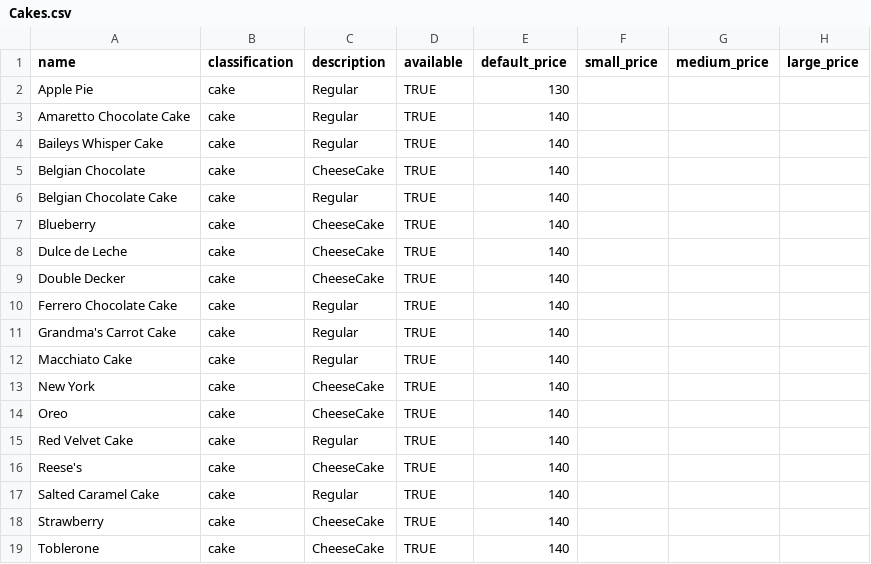
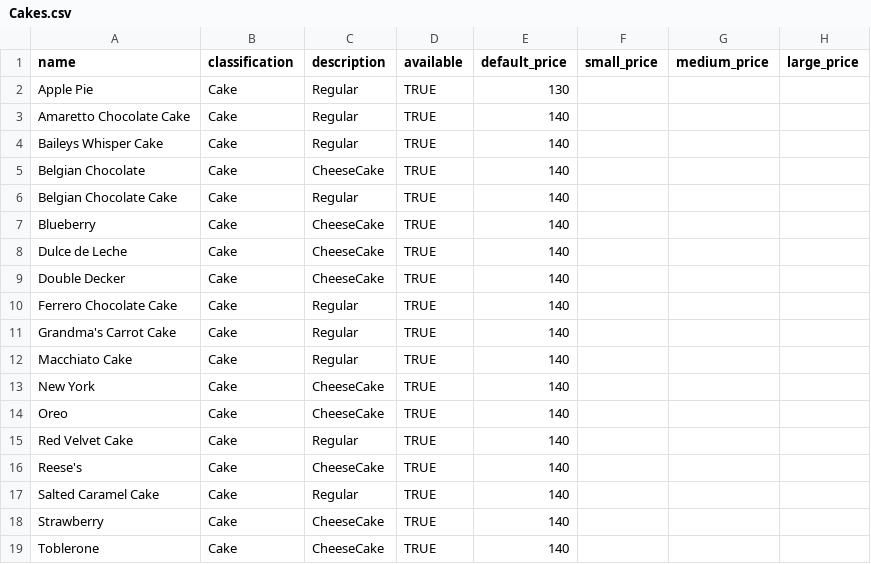
Before and after one commit to GabrielSandoval/CafeUK, a CSV file: db/seeds_data/Cakes.csv, drawn as a sheet.

```diff
--- a/db/seeds_data/Cakes.csv
+++ b/db/seeds_data/Cakes.csv
@@ -1,19 +1,19 @@
 name,classification,description,available,default_price,small_price,medium_price,large_price
-Apple Pie,cake, Regular,TRUE,130,,,
-Amaretto Chocolate Cake,cake, Regular,TRUE,140,,,
-Baileys Whisper Cake,cake, Regular,TRUE,140,,,
-Belgian Chocolate,cake, CheeseCake,TRUE,140,,,
-Belgian Chocolate Cake,cake, Regular,TRUE,140,,,
-Blueberry,cake, CheeseCake,TRUE,140,,,
-Dulce de Leche,cake, CheeseCake,TRUE,140,,,
-Double Decker,cake, CheeseCake,TRUE,140,,,
-Ferrero Chocolate Cake,cake, Regular,TRUE,140,,,
-Grandma's Carrot Cake,cake, Regular,TRUE,140,,,
-Macchiato Cake,cake, Regular,TRUE,140,,,
-New York,cake, CheeseCake,TRUE,140,,,
-Oreo,cake, CheeseCake,TRUE,140,,,
-Red Velvet Cake,cake, Regular,TRUE,140,,,
-Reese's,cake, CheeseCake,TRUE,140,,,
-Salted Caramel Cake,cake, Regular,TRUE,140,,,
-Strawberry,cake, CheeseCake,TRUE,140,,,
-Toblerone,cake, CheeseCake,TRUE,140,,,
+Apple Pie,Cake, Regular,TRUE,130,,,
+Amaretto Chocolate Cake,Cake, Regular,TRUE,140,,,
+Baileys Whisper Cake,Cake, Regular,TRUE,140,,,
+Belgian Chocolate,Cake, CheeseCake,TRUE,140,,,
+Belgian Chocolate Cake,Cake, Regular,TRUE,140,,,
+Blueberry,Cake, CheeseCake,TRUE,140,,,
+Dulce de Leche,Cake, CheeseCake,TRUE,140,,,
+Double Decker,Cake, CheeseCake,TRUE,140,,,
+Ferrero Chocolate Cake,Cake, Regular,TRUE,140,,,
+Grandma's Carrot Cake,Cake, Regular,TRUE,140,,,
+Macchiato Cake,Cake, Regular,TRUE,140,,,
+New York,Cake, CheeseCake,TRUE,140,,,
+Oreo,Cake, CheeseCake,TRUE,140,,,
+Red Velvet Cake,Cake, Regular,TRUE,140,,,
+Reese's,Cake, CheeseCake,TRUE,140,,,
+Salted Caramel Cake,Cake, Regular,TRUE,140,,,
+Strawberry,Cake, CheeseCake,TRUE,140,,,
+Toblerone,Cake, CheeseCake,TRUE,140,,,
```
Also changed, not shown: db/seeds_data/Drinks.csv, db/seeds_data/Paninis.csv, 19 other files.
